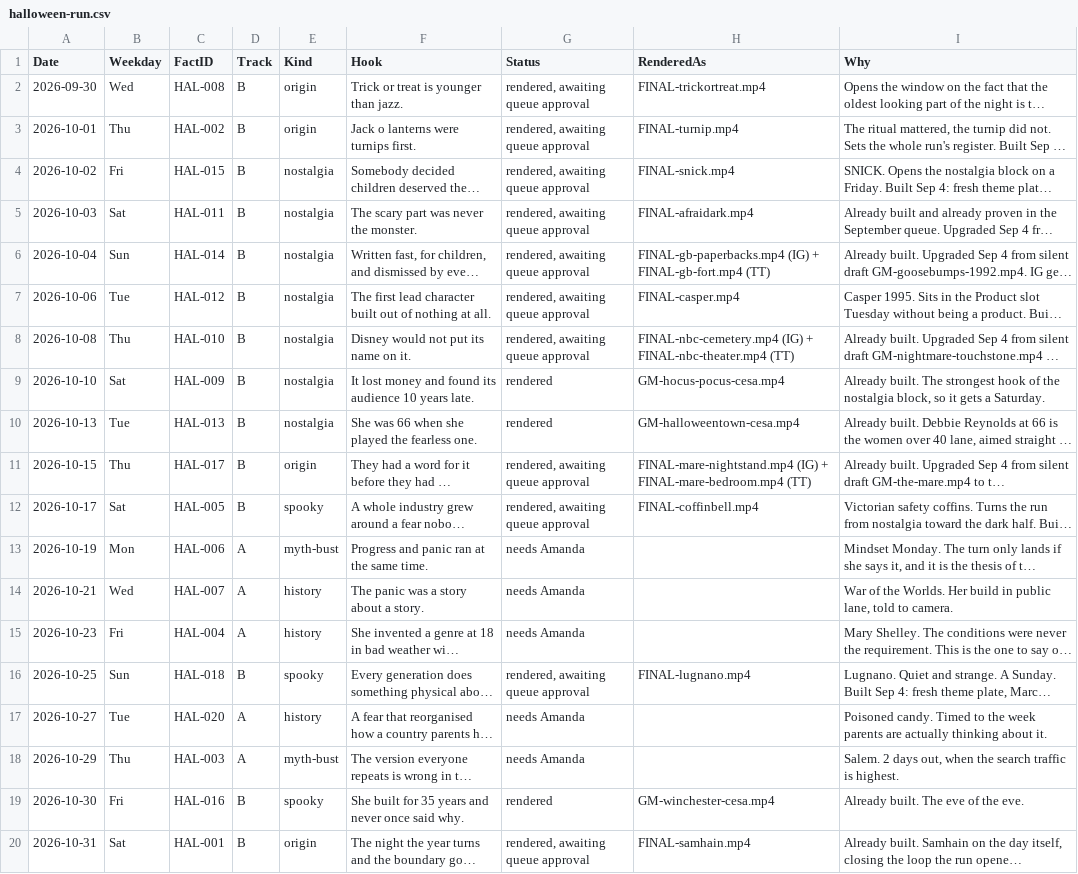
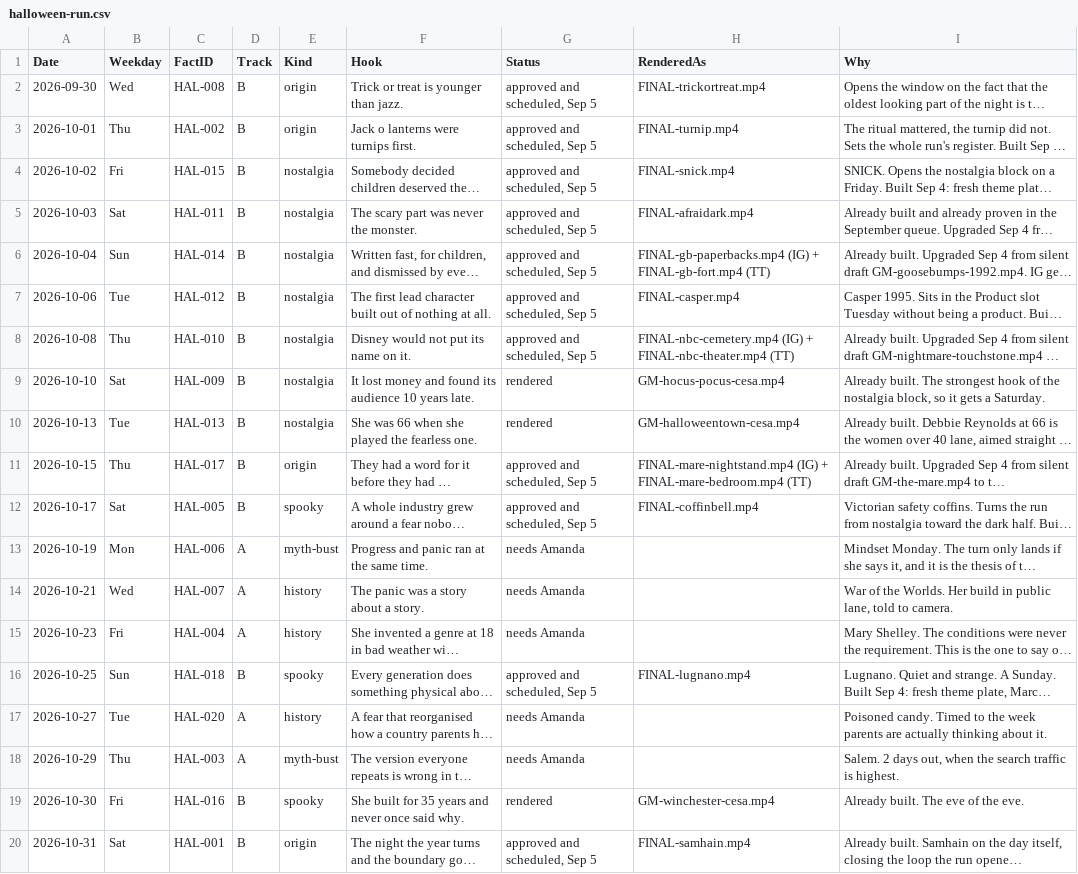
Before and after one commit to amandakersh85-sketch/GentleMuse, a CSV file: filing-system/data/halloween-run.csv, drawn as a sheet; long unchanged cells end in …; the diff names each change by its address in the sheet, - before the commit and + after, or states it on an @@ line.

```diff
--- a/filing-system/data/halloween-run.csv
+++ b/filing-system/data/halloween-run.csv
-G2:G8 (Status): rendered, awaiting queue approval
+G2:G8 (Status): approved and scheduled, Sep 5
-G11:G12 (Status): rendered, awaiting queue approval
+G11:G12 (Status): approved and scheduled, Sep 5
-G16 (Status): rendered, awaiting queue approval
+G16 (Status): approved and scheduled, Sep 5
-G20 (Status): rendered, awaiting queue approval
+G20 (Status): approved and scheduled, Sep 5
```
Also changed, not shown: 2 other files.
